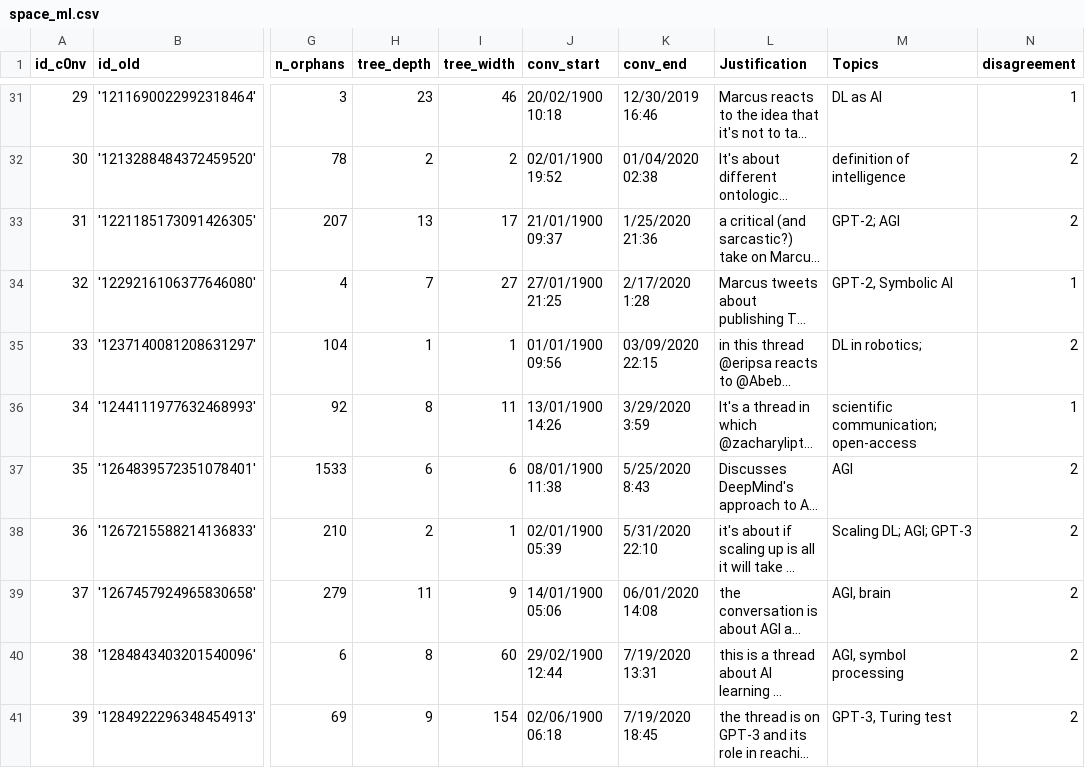
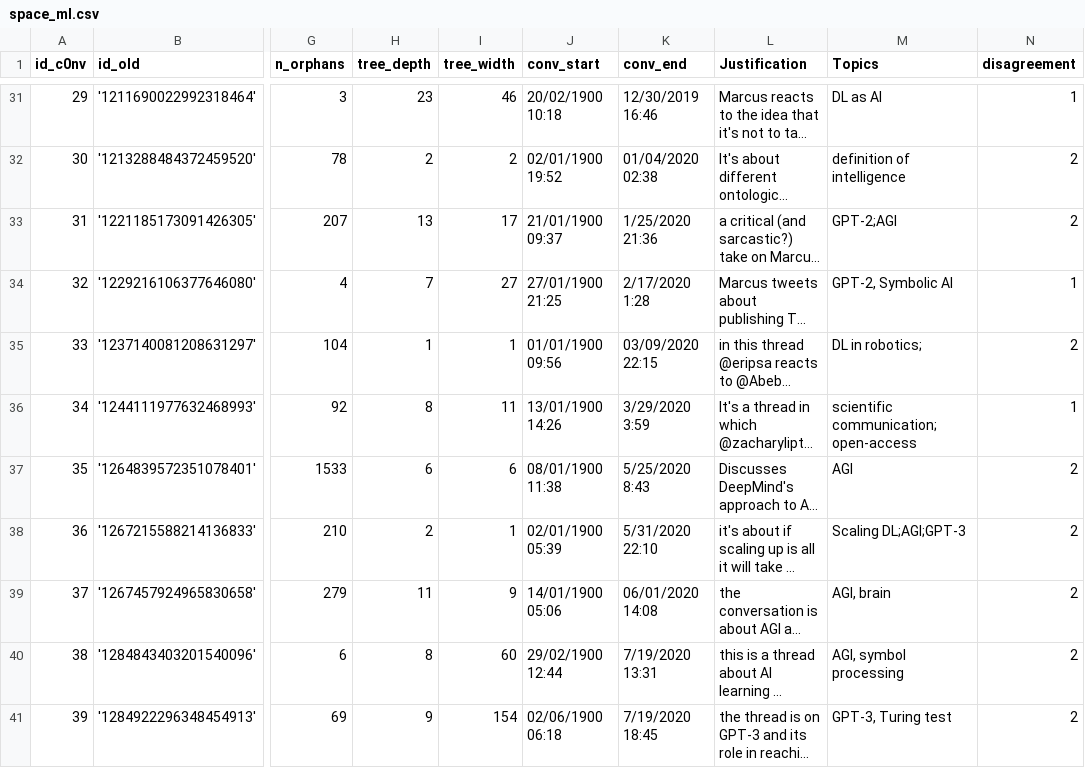
Before and after one commit to bea92/shapingAI, a CSV file: space_ml.csv, drawn as a sheet; only a part is shown, gaps mark what is left out; long unchanged cells end in …; the diff covers the shown part only; the diff names each change by its address in the sheet, - before the commit and + after, or states it on an @@ line.

```diff
--- a/space_ml.csv
+++ b/space_ml.csv
-M33 (Topics): GPT-2; AGI
+M33 (Topics): GPT-2;AGI
-M36 (Topics): scientific communication; open-access
+M36 (Topics): scientific communication;open-access
-M38 (Topics): Scaling DL; AGI; GPT-3
+M38 (Topics): Scaling DL;AGI;GPT-3
```
Also changed, not shown: 44 edited cells elsewhere in this file, 3 other files.
